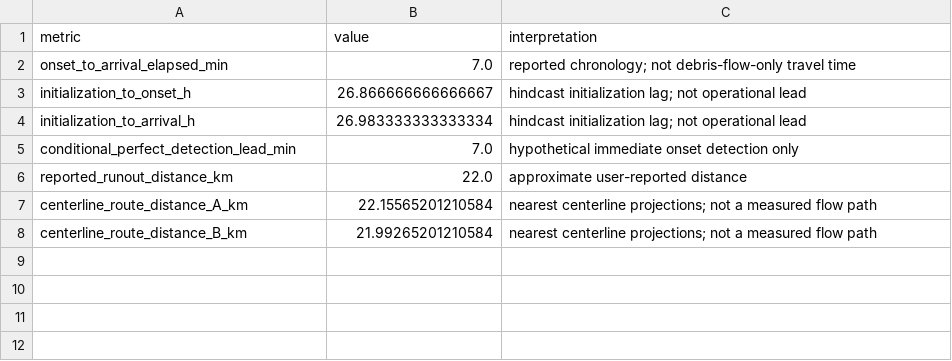
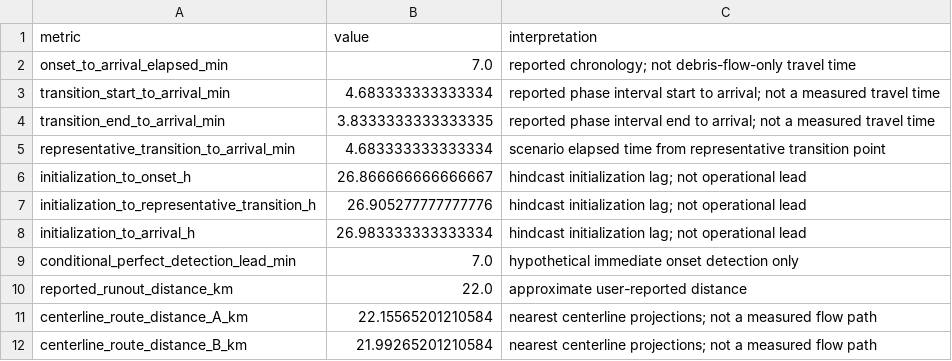
Before and after one commit to breeze10pm/Mathor-cup-, a CSV file: support_materials/results/question3/question3_metrics.csv, drawn as a sheet; the diff names each change by its address in the sheet, - before the commit and + after, or states it on an @@ line.

Commit message:
Incorporate debris-flow transition timing

```diff
--- a/support_materials/results/question3/question3_metrics.csv
+++ b/support_materials/results/question3/question3_metrics.csv
+row 3: transition_start_to_arrival_min | 4.683333333333334 | reported phase interval start to arrival; not a measured travel time
+row 4: transition_end_to_arrival_min | 3.8333333333333335 | reported phase interval end to arrival; not a measured travel time
+row 5: representative_transition_to_arrival_min | 4.683333333333334 | scenario elapsed time from representative transition point
+row 7: initialization_to_representative_transition_h | 26.905277777777776 | hindcast initialization lag; not operational lead
```
Also changed, not shown: support_materials/results/question3/question3_trigger_time_scenarios.csv, 19 other files.
